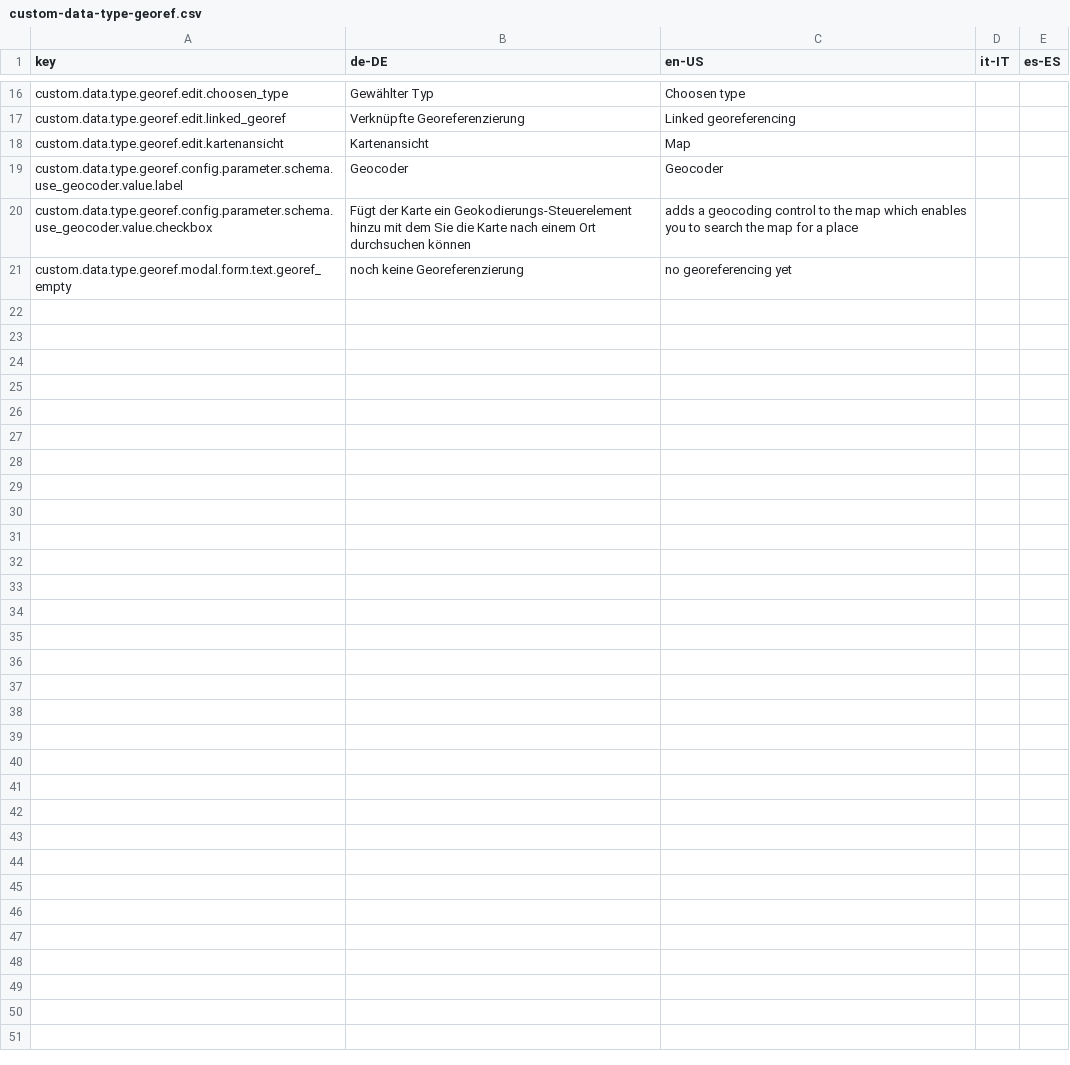
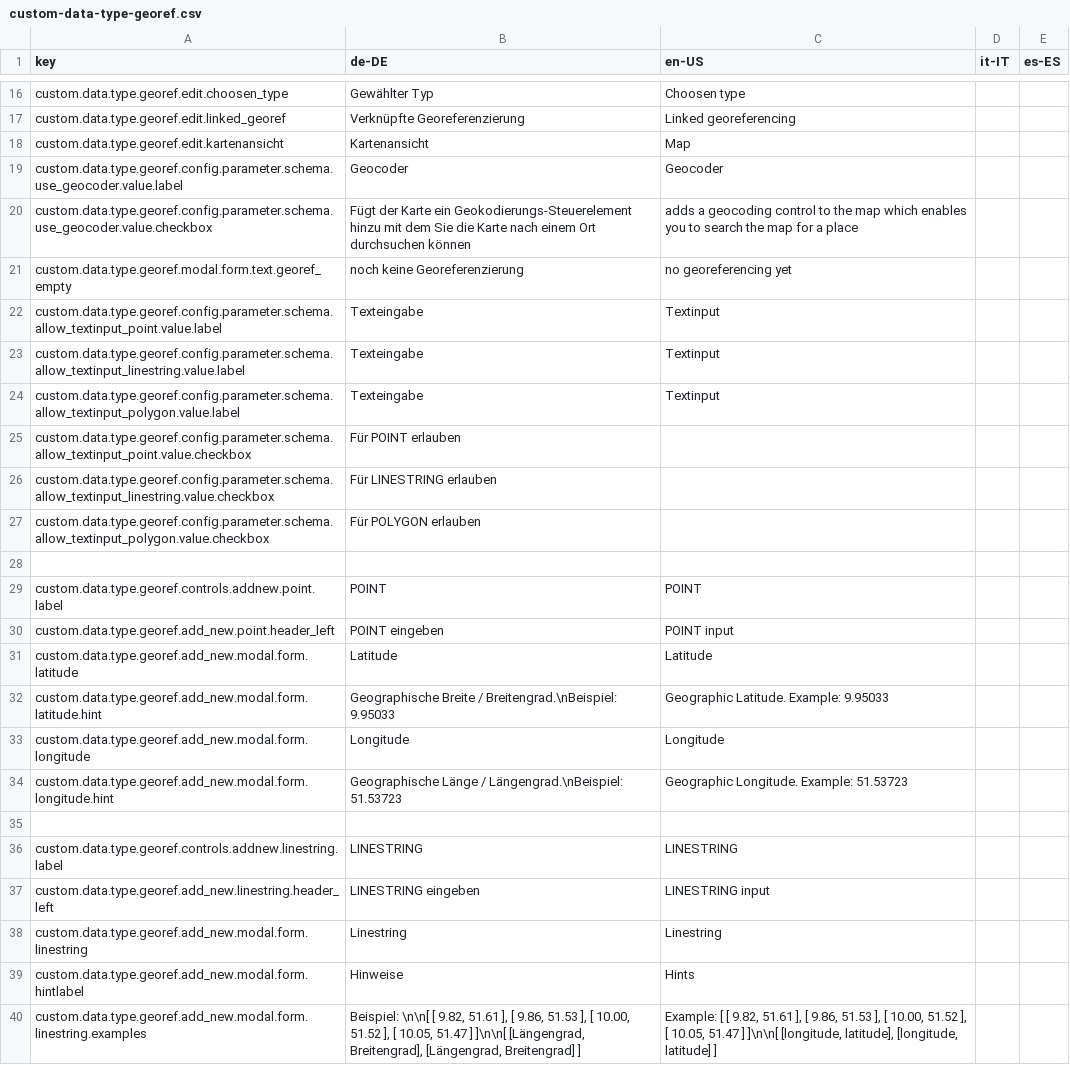
Before and after one commit to programmfabrik/easydb-custom-data-type-georef, a CSV file: l10n/custom-data-type-georef.csv, drawn as a sheet; only a part is shown, gaps mark what is left out; the diff covers the shown part only; the diff names each change by its address in the sheet, - before the commit and + after, or states it on an @@ line.

Commit message:
allow textinput for POINT, LINESTRING + POLYGON

```diff
--- a/l10n/custom-data-type-georef.csv
+++ b/l10n/custom-data-type-georef.csv
+row 22: custom.data.type.georef.config.parameter.schema.allow_textinput_point.value.label | Texteingabe | Textinput
+row 23: custom.data.type.georef.config.parameter.schema.allow_textinput_linestring.value.label | Texteingabe | Textinput
+row 24: custom.data.type.georef.config.parameter.schema.allow_textinput_polygon.value.label | Texteingabe | Textinput
+row 25: custom.data.type.georef.config.parameter.schema.allow_textinput_point.value.checkbox | Für POINT erlauben
+row 26: custom.data.type.georef.config.parameter.schema.allow_textinput_linestring.value.checkbox | Für LINESTRING erlauben
+row 27: custom.data.type.georef.config.parameter.schema.allow_textinput_polygon.value.checkbox | Für POLYGON erlauben
+row 28: (empty)
+row 29: custom.data.type.georef.controls.addnew.point.label | POINT | POINT
+row 30: custom.data.type.georef.add_new.point.header_left | POINT eingeben | POINT input
+row 31: custom.data.type.georef.add_new.modal.form.latitude | Latitude | Latitude
+row 32: custom.data.type.georef.add_new.modal.form.latitude.hint | Geographische Breite / Breitengrad.\nBeispiel: 9.95033 | Geographic Latitude. Example: 9.95033
+row 33: custom.data.type.georef.add_new.modal.form.longitude | Longitude | Longitude
+row 34: custom.data.type.georef.add_new.modal.form.longitude.hint | Geographische Länge / Längengrad.\nBeispiel: 51.53723 | Geographic Longitude. Example: 51.53723
+row 35: (empty)
+row 36: custom.data.type.georef.controls.addnew.linestring.label | LINESTRING | LINESTRING
+row 37: custom.data.type.georef.add_new.linestring.header_left | LINESTRING eingeben | LINESTRING input
+row 38: custom.data.type.georef.add_new.modal.form.linestring | Linestring | Linestring
+row 39: custom.data.type.georef.add_new.modal.form.hintlabel | Hinweise | Hints
+row 40: custom.data.type.georef.add_new.modal.form.linestring.examples | Beispiel: \n\n[ [ 9.82, 51.61 ], [ 9.86, 51.53 ], [ 10.00, 51.52 ], [ 10.05, 51.47 ] ]\n\n[ [Längengrad, Breitengrad], [Längengrad, Breitengrad] ] | Example: [ [ 9.82, 51.61 ], [ 9.86, 51.53 ], [ 10.00, 51.52 ], [ 10.05, 51.47 ] ]\n\n[ [longitude, latitude], [longitude, latitude] ]
```
Also changed, not shown: 13 added rows elsewhere in this file, 4 other files.
